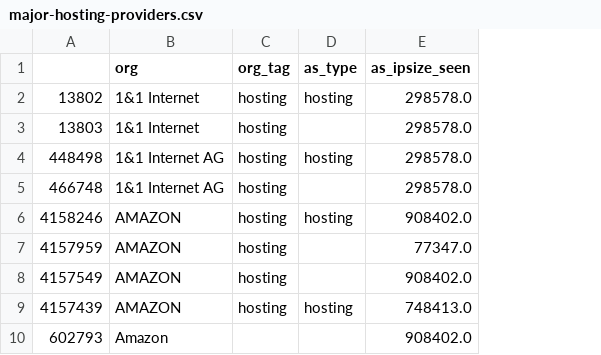
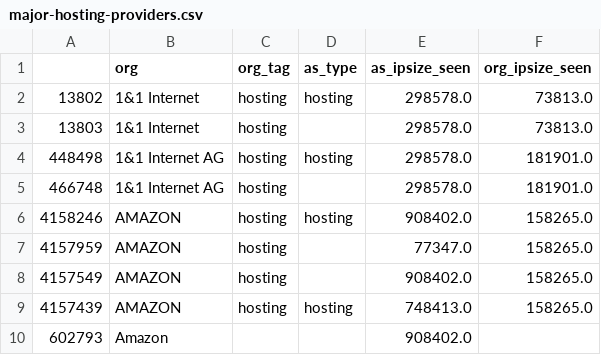
Before and after one commit to WKSu/WM0824TU-economics-of-cybersecurity-DDoS, a CSV file: block4-SecurityEconomics/major-hosting-providers.csv, drawn as a sheet; only a part is shown; the diff names each change by its address in the sheet, - before the commit and + after, or states it on an @@ line.

Commit message:
Add `org_ipsize_seen` column

```diff
--- a/block4-SecurityEconomics/major-hosting-providers.csv
+++ b/block4-SecurityEconomics/major-hosting-providers.csv
+column F (org_ipsize_seen), rows 2-9: 73813.0 | 73813.0 | 181901.0 | 181901.0 | 158265.0 | 158265.0 | 158265.0 | 158265.0
```
Also changed, not shown: 1 other file.
